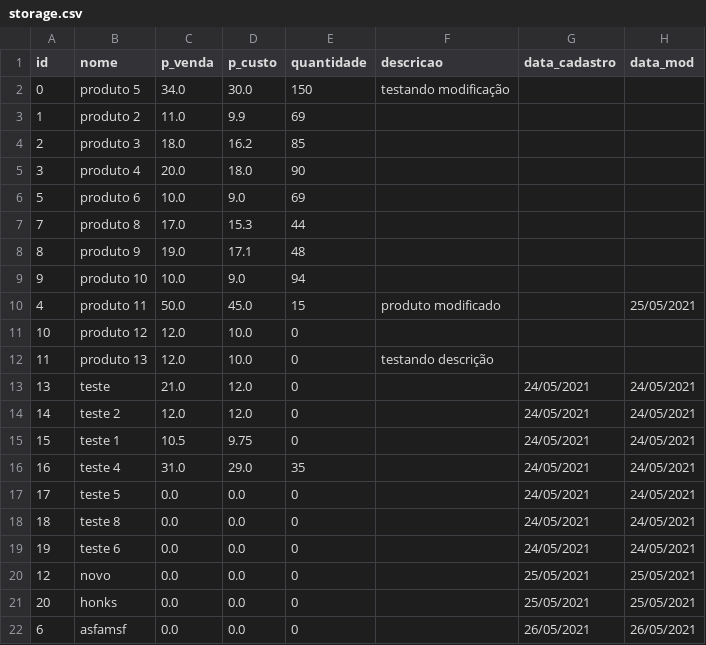
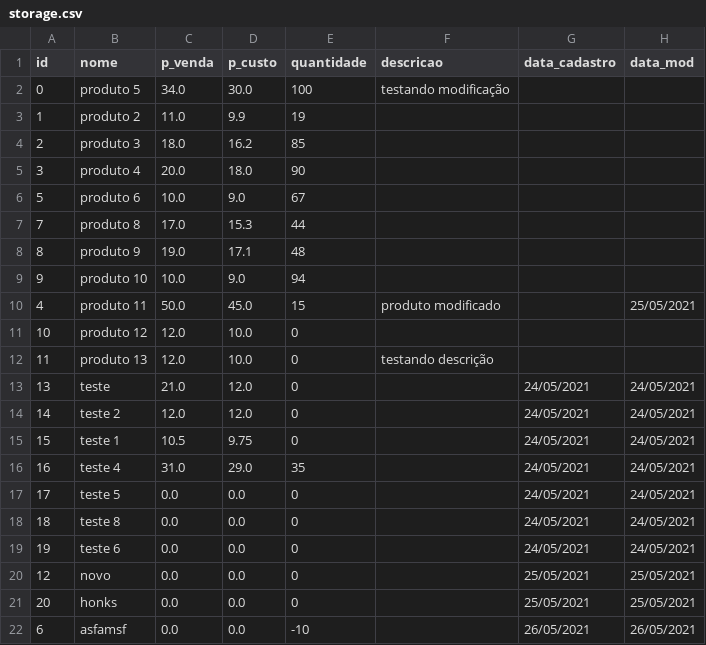
Before and after one commit to JairoSSantos/sistema-vendas, a CSV file: storage.csv, drawn as a sheet.

```diff
--- a/storage.csv
+++ b/storage.csv
@@ -1,7 +1,7 @@
 id,nome,p_venda,p_custo,quantidade,descricao,data_cadastro,data_mod
-0,produto 5,34.0,30.0,150,testando modificação,,
-1,produto 2,11.0,9.9,69,,,
+0,produto 5,34.0,30.0,100,testando modificação,,
+1,produto 2,11.0,9.9,19,,,
 2,produto 3,18.0,16.2,85,,,
 3,produto 4,20.0,18.0,90,,,
-5,produto 6,10.0,9.0,69,,,
+5,produto 6,10.0,9.0,67,,,
 7,produto 8,17.0,15.3,44,,,
@@ -21,2 +21,2 @@ id,nome,p_venda,p_custo,quantidade,descricao,data_cadastro,data_mod
 20,honks,0.0,0.0,0,,25/05/2021,25/05/2021
-6,asfamsf,0.0,0.0,0,,26/05/2021,26/05/2021
+6,asfamsf,0.0,0.0,-10,,26/05/2021,26/05/2021
```
Also changed, not shown: 4 other files.
